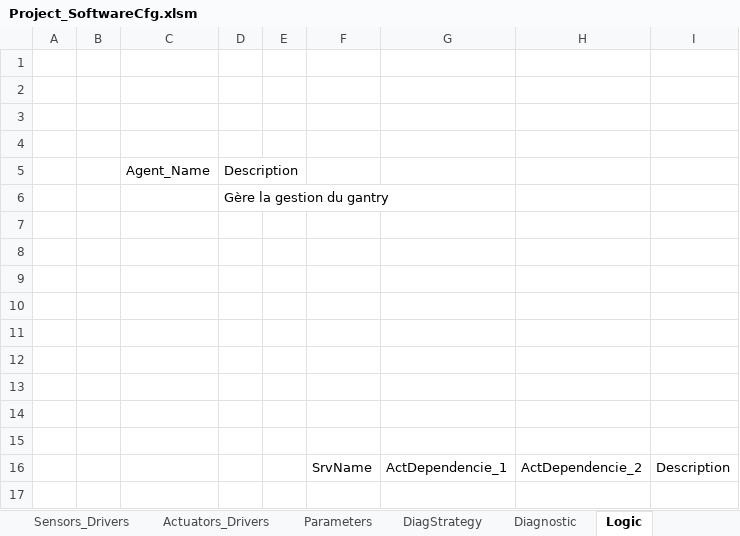
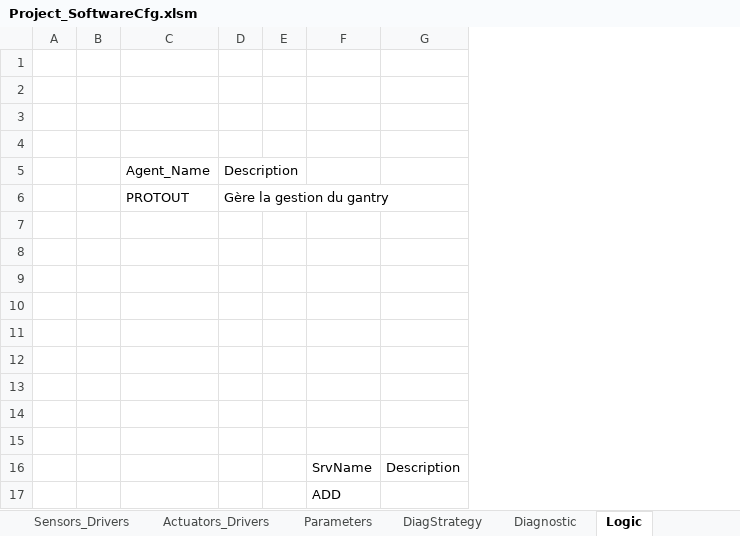
Before and after one commit to mbarbeau0545/Embedded_Common, an Excel workbook: Doc/ConfigPrj/ExcelCfg/Project_SoftwareCfg.xlsm, sheet Logic, drawn as a sheet; values as stored, in another font and other column widths than the file's, no borders; table styles not drawn; removed rows and columns are numbered as before the commit, all else as after; the diff names each change by its address in the sheet, - before the commit and + after, or states it on an @@ line.

Commit message:
Logic Modified Working

```diff
--- a/Doc/ConfigPrj/ExcelCfg/Project_SoftwareCfg.xlsm (sheet Logic)
+++ b/Doc/ConfigPrj/ExcelCfg/Project_SoftwareCfg.xlsm (sheet Logic)
-column G, row 16: ActDependencie_1
-column H, row 16: ActDependencie_2
-C6: (empty)
+C6: PROTOUT
+row 17:  |  |  |  |  | ADD
```
Also changed, not shown: 18 other files.
